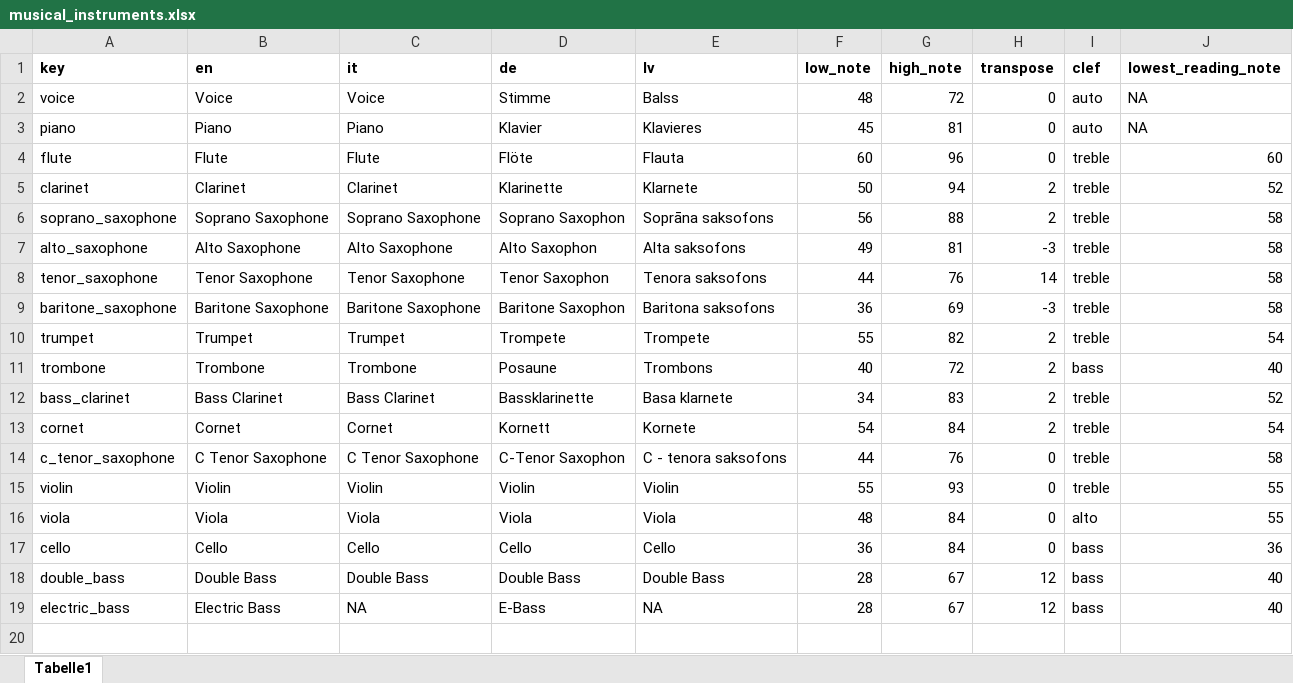
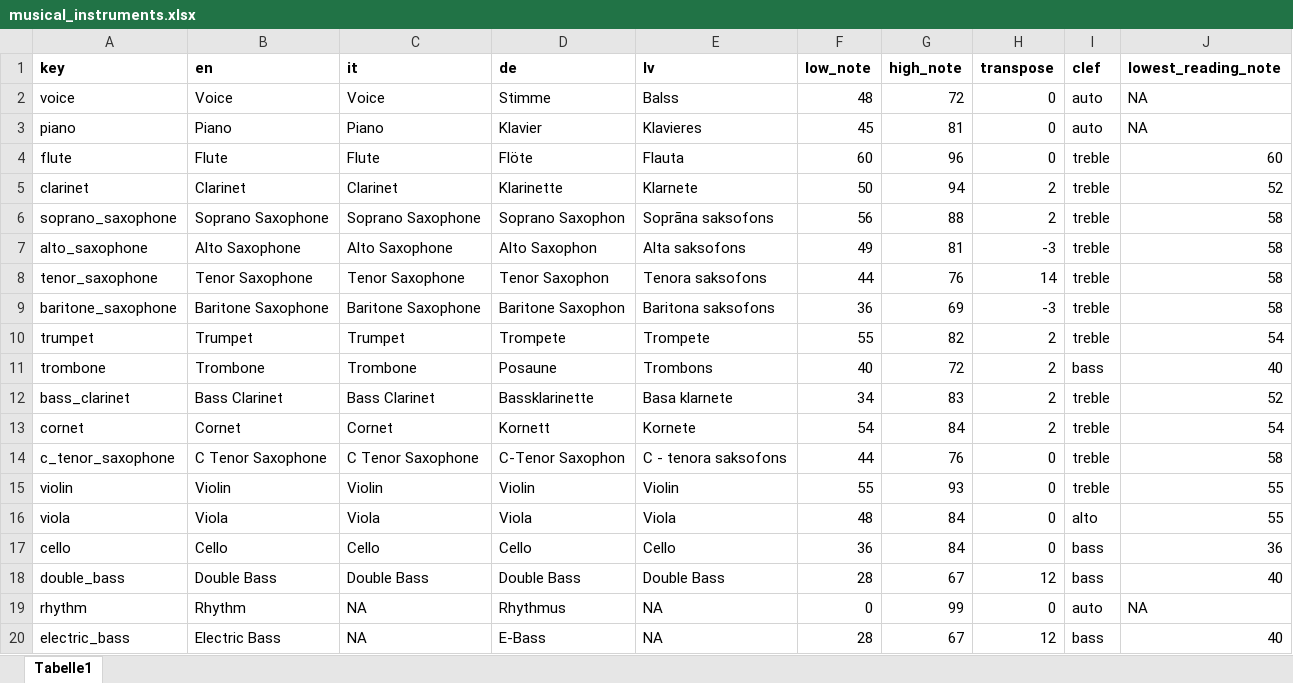
Before and after one commit to sebsilas/musicassessr, an Excel workbook: data-raw/musical_instruments.xlsx, sheet Tabelle1, drawn as a sheet; values as stored, in another font and other column widths than the file's, no borders; the diff names each change by its address in the sheet, - before the commit and + after, or states it on an @@ line.

```diff
--- a/data-raw/musical_instruments.xlsx (sheet Tabelle1)
+++ b/data-raw/musical_instruments.xlsx (sheet Tabelle1)
+row 19: rhythm | Rhythm | NA | Rhythmus | NA | 0 | 99 | 0 | auto | NA
```
Also changed, not shown: 4 other files.
